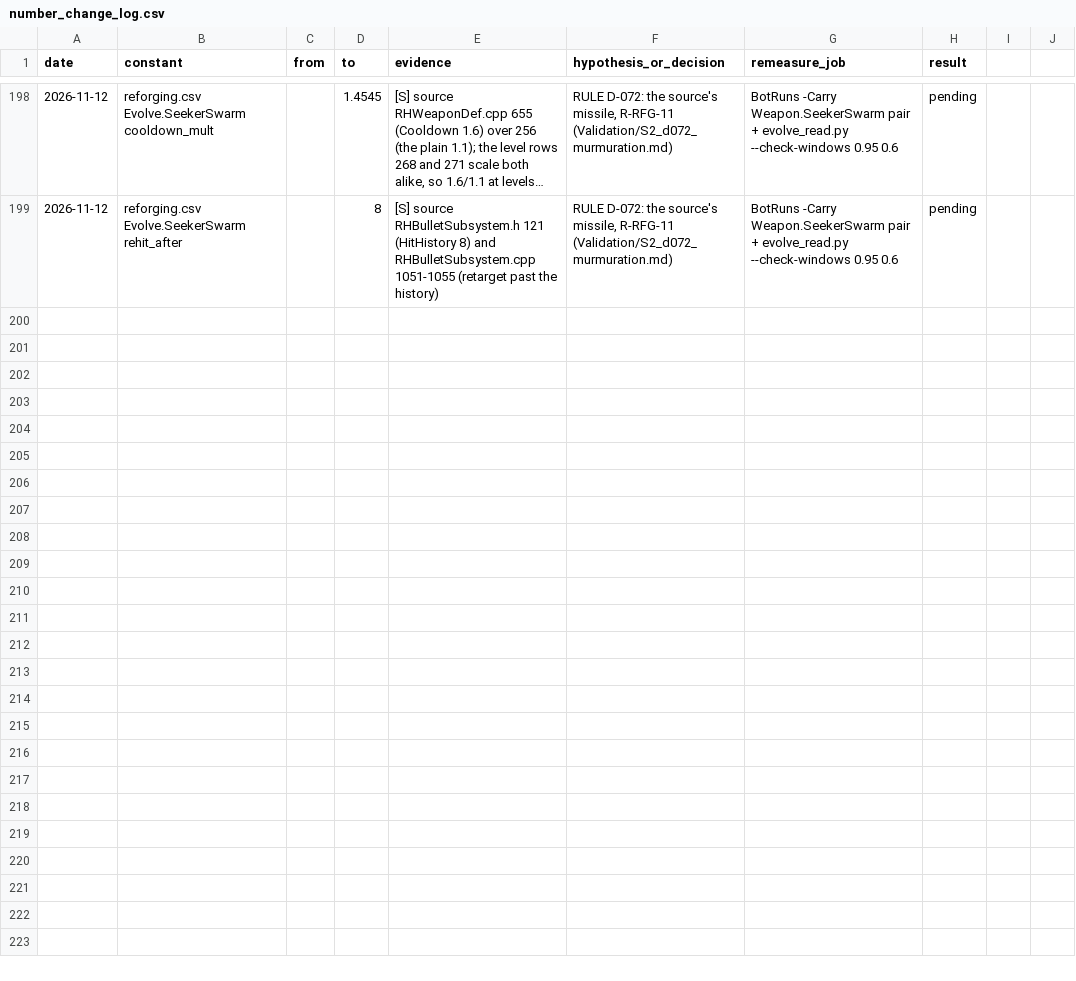
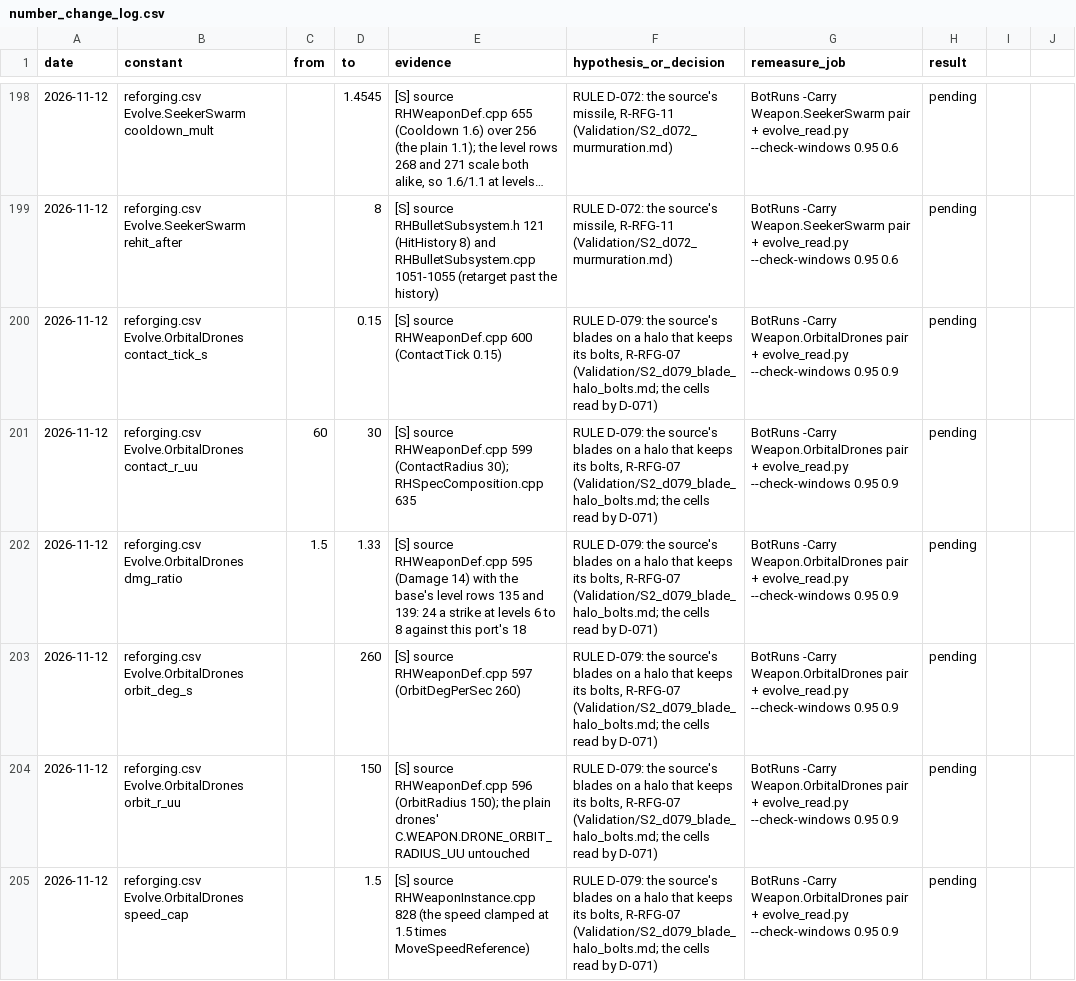
Before and after one commit to AaronJin0323/RogueGame, a CSV file: Docs/number_change_log.csv, drawn as a sheet; only a part is shown, gaps mark what is left out; long unchanged cells end in ….

```diff
--- a/Docs/number_change_log.csv
+++ b/Docs/number_change_log.csv
@@ -199 +199,7 @@ date,constant,from,to,evidence,hypothesis_or_decision,remeasure_job,result
 2026-11-12,reforging.csv Evolve.SeekerSwarm rehit_after,,8,"[S] source RHBulletSubsystem.h 121 (HitHistory 8) and RHBulletSubsystem.cpp 1051-1055 (retarget past the history)","RULE D-072: the source's missile, R-RFG-11 (Validation/S2_d072_murmuration.md)",BotRuns -Carry Weapon.SeekerSwarm pair + evolve_read.py --check-windows 0.95 0.6,pending
+2026-11-12,reforging.csv Evolve.OrbitalDrones contact_tick_s,,0.15,"[S] source RHWeaponDef.cpp 600 (ContactTick 0.15)","RULE D-079: the source's blades on a halo that keeps its bolts, R-RFG-07 (Validation/S2_d079_blade_halo_bolts.md; the cells read by D-071)",BotRuns -Carry Weapon.OrbitalDrones pair + evolve_read.py --check-windows 0.95 0.9,pending
+2026-11-12,reforging.csv Evolve.OrbitalDrones contact_r_uu,60,30,"[S] source RHWeaponDef.cpp 599 (ContactRadius 30); RHSpecComposition.cpp 635","RULE D-079: the source's blades on a halo that keeps its bolts, R-RFG-07 (Validation/S2_d079_blade_halo_bolts.md; the cells read by D-071)",BotRuns -Carry Weapon.OrbitalDrones pair + evolve_read.py --check-windows 0.95 0.9,pending
+2026-11-12,reforging.csv Evolve.OrbitalDrones dmg_ratio,1.5,1.33,"[S] source RHWeaponDef.cpp 595 (Damage 14) with the base's level rows 135 and 139: 24 a strike at levels 6 to 8 against this port's 18","RULE D-079: the source's blades on a halo that keeps its bolts, R-RFG-07 (Validation/S2_d079_blade_halo_bolts.md; the cells read by D-071)",BotRuns -Carry Weapon.OrbitalDrones pair + evolve_read.py --check-windows 0.95 0.9,pending
+2026-11-12,reforging.csv Evolve.OrbitalDrones orbit_deg_s,,260,"[S] source RHWeaponDef.cpp 597 (OrbitDegPerSec 260)","RULE D-079: the source's blades on a halo that keeps its bolts, R-RFG-07 (Validation/S2_d079_blade_halo_bolts.md; the cells read by D-071)",BotRuns -Carry Weapon.OrbitalDrones pair + evolve_read.py --check-windows 0.95 0.9,pending
+2026-11-12,reforging.csv Evolve.OrbitalDrones orbit_r_uu,,150,"[S] source RHWeaponDef.cpp 596 (OrbitRadius 150); the plain drones' C.WEAPON.DRONE_ORBIT_RADIUS_UU untouched","RULE D-079: the source's blades on a halo that keeps its bolts, R-RFG-07 (Validation/S2_d079_blade_halo_bolts.md; the cells read by D-071)",BotRuns -Carry Weapon.OrbitalDrones pair + evolve_read.py --check-windows 0.95 0.9,pending
+2026-11-12,reforging.csv Evolve.OrbitalDrones speed_cap,,1.5,"[S] source RHWeaponInstance.cpp 828 (the speed clamped at 1.5 times MoveSpeedReference)","RULE D-079: the source's blades on a halo that keeps its bolts, R-RFG-07 (Validation/S2_d079_blade_halo_bolts.md; the cells read by D-071)",BotRuns -Carry Weapon.OrbitalDrones pair + evolve_read.py --check-windows 0.95 0.9,pending
```
Also changed, not shown: Docs/09_Catalog/reforging.csv, 6 other files.
